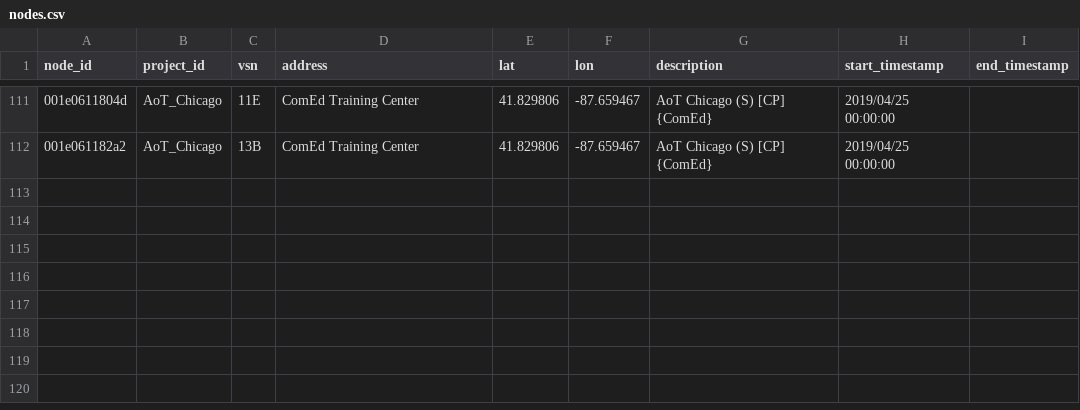
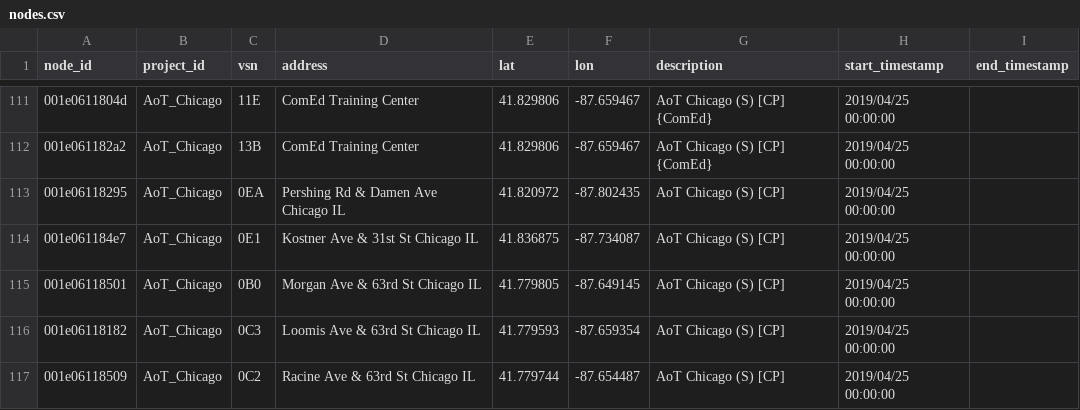
Before and after one commit to waggle-sensor/beehive-server, a CSV file: publishing-tools/projects/AoT_Chicago.complete/nodes.csv, drawn as a sheet; only a part is shown, gaps mark what is left out; the diff names each change by its address in the sheet, - before the commit and + after, or states it on an @@ line.

Commit message:
added newly deployed cdot nodes to aot chicago

```diff
--- a/publishing-tools/projects/AoT_Chicago.complete/nodes.csv
+++ b/publishing-tools/projects/AoT_Chicago.complete/nodes.csv
+row 113: 001e06118295 | AoT_Chicago | 0EA | Pershing Rd & Damen Ave Chicago IL | 41.820972 | -87.802435 | AoT Chicago (S) [CP] | 2019/04/25 00:00:00
+row 114: 001e061184e7 | AoT_Chicago | 0E1 | Kostner Ave & 31st St Chicago IL | 41.836875 | -87.734087 | AoT Chicago (S) [CP] | 2019/04/25 00:00:00
+row 115: 001e06118501 | AoT_Chicago | 0B0 | Morgan Ave & 63rd St Chicago IL | 41.779805 | -87.649145 | AoT Chicago (S) [CP] | 2019/04/25 00:00:00
+row 116: 001e06118182 | AoT_Chicago | 0C3 | Loomis Ave & 63rd St Chicago IL | 41.779593 | -87.659354 | AoT Chicago (S) [CP] | 2019/04/25 00:00:00
+row 117: 001e06118509 | AoT_Chicago | 0C2 | Racine Ave & 63rd St Chicago IL | 41.779744 | -87.654487 | AoT Chicago (S) [CP] | 2019/04/25 00:00:00
```
Also changed, not shown: publishing-tools/projects/Waggle_Others.complete/nodes.csv.
